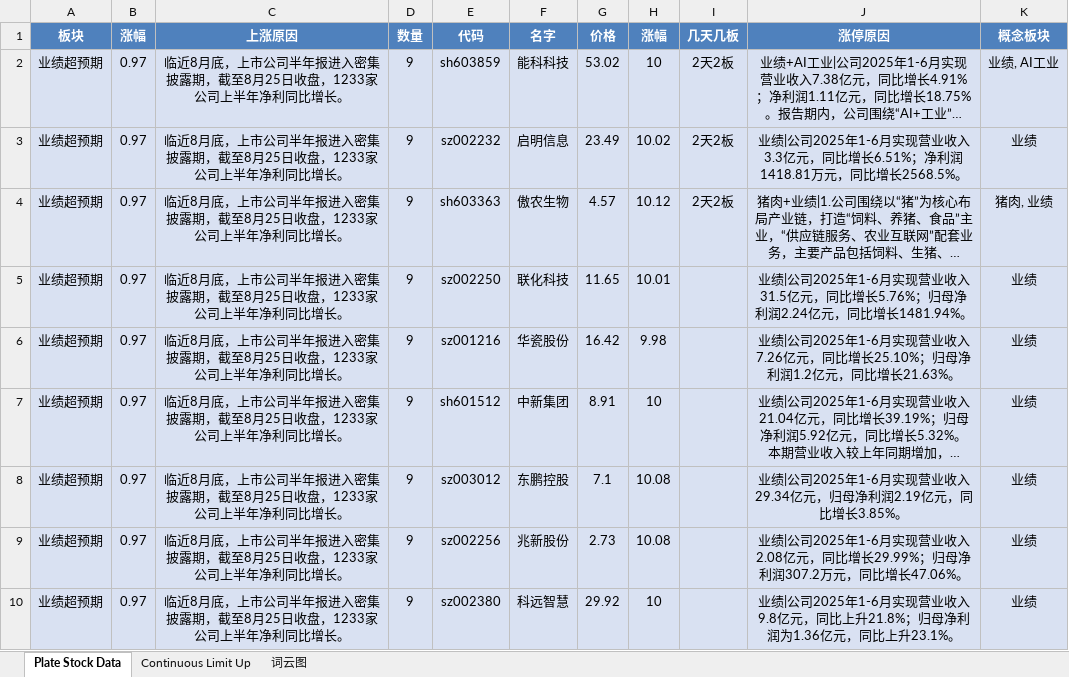
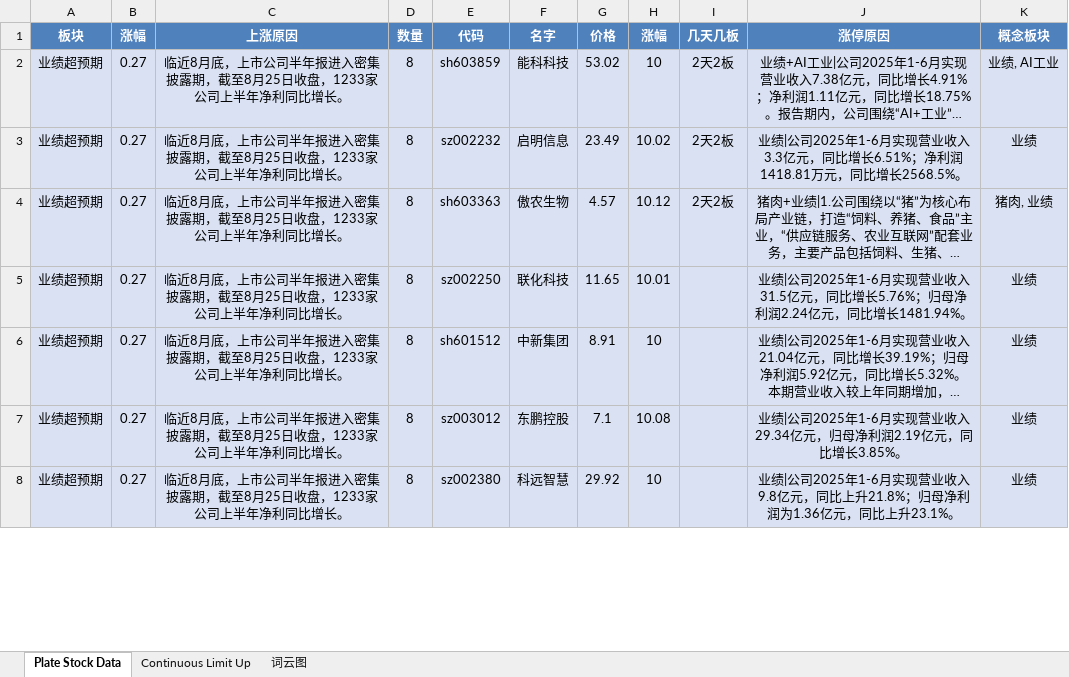
Before and after one commit to mengkai666/tag_wordcloud, an Excel workbook: stock_data1.xlsx, sheet Plate Stock Data, drawn as a sheet; only a part is shown; long unchanged cells end in …; values as stored, in another font and other column widths than the file's, no borders; removed rows and columns are numbered as before the commit, all else as after; the diff covers the shown part only; the diff names each change by its address in the sheet, - before the commit and + after, or states it on an @@ line.

```diff
--- a/stock_data1.xlsx (sheet Plate Stock Data)
+++ b/stock_data1.xlsx (sheet Plate Stock Data)
-B2:B5 (涨幅): 0.97
+B2:B5 (涨幅): 0.27
-D2:D5 (数量): 9
+D2:D5 (数量): 8
-row 6: 业绩超预期 | 0.97 | 临近8月底，上市公司半年报进入密集披露期，截至8月25日收盘，1233家公司上半年净利同比增长。 | 9 | sz001216 | 华瓷股份 | 16.42 | 9.98 |  | 业绩|公司2025年1-6月实现营业收入7.26亿元，同比增长25.10%；归母净利润1.2亿元，同比增长21.63%。 | 业绩
-B6:B7 (涨幅): 0.97
+B6:B7 (涨幅): 0.27
-D6:D7 (数量): 9
+D6:D7 (数量): 8
-row 9: 业绩超预期 | 0.97 | 临近8月底，上市公司半年报进入密集披露期，截至8月25日收盘，1233家公司上半年净利同比增长。 | 9 | sz002256 | 兆新股份 | 2.73 | 10.08 |  | 业绩|公司2025年1-6月实现营业收入2.08亿元，同比增长29.99%；归母净利润307.2万元，同比增长47.06%。 | 业绩
-B8 (涨幅): 0.97
+B8 (涨幅): 0.27
-D8 (数量): 9
+D8 (数量): 8
```
Also changed, not shown: 12 added rows, 16 removed rows and 38 edited cells elsewhere in this sheet, sheet Continuous Limit Up, charts or pictures, HotStock_Top20_20250827.xlsx, 2 other files.
